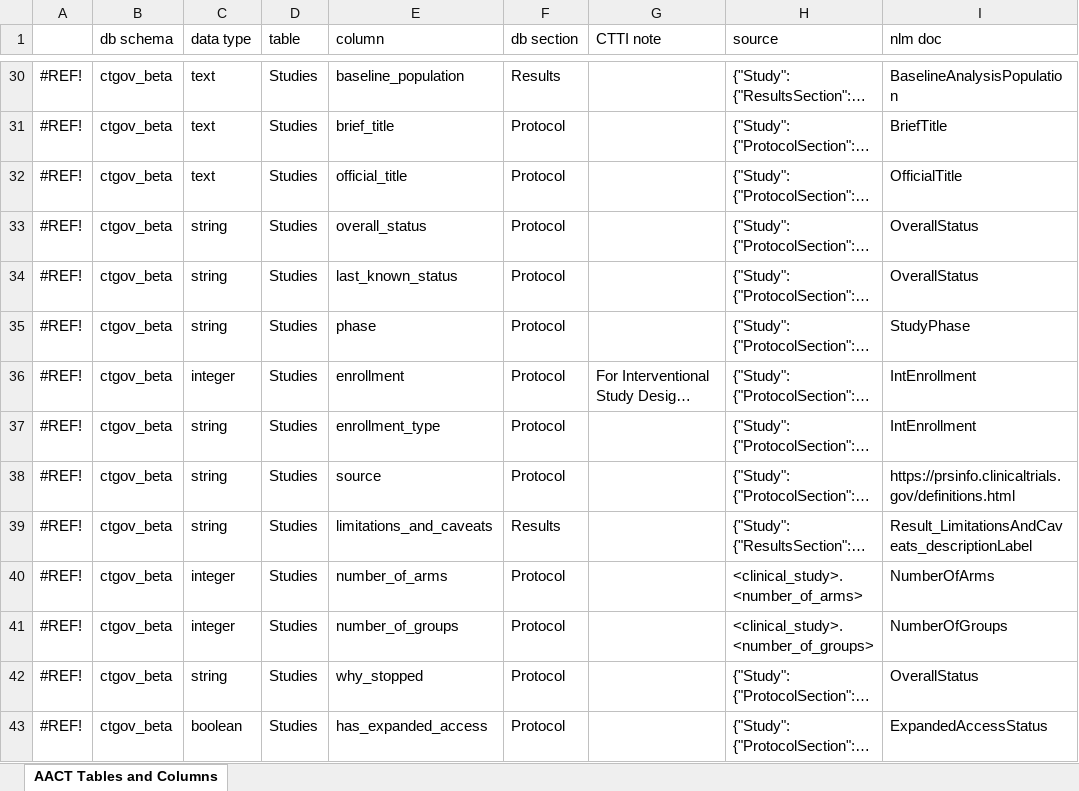
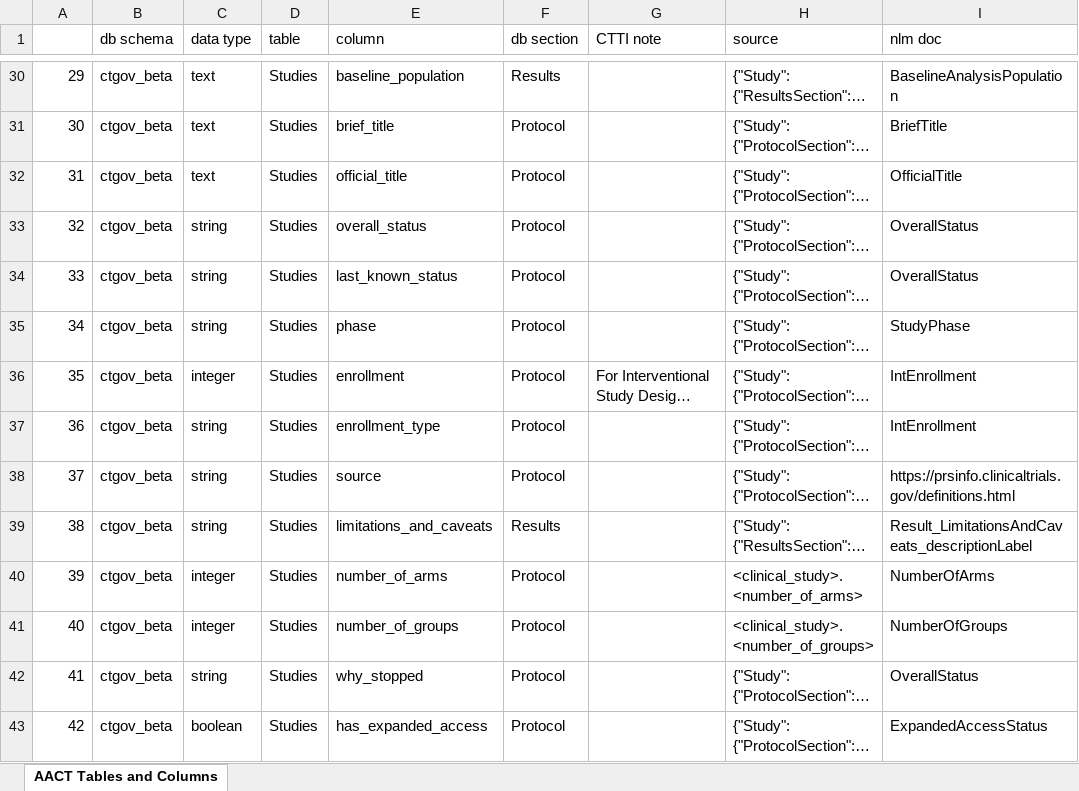
Before and after one commit to ctti-clinicaltrials/aact-admin, an Excel workbook: public/documentation/aact_beta_data_definitions.xlsx, sheet AACT Tables and Columns, drawn as a sheet; only a part is shown, gaps mark what is left out; long unchanged cells end in …; values as stored, in another font and other column widths than the file's, no cell formats; the diff covers the shown part only; the diff names each change by its address in the sheet, - before the commit and + after, or states it on an @@ line.

```diff
--- a/public/documentation/aact_beta_data_definitions.xlsx (sheet AACT Tables and Columns)
+++ b/public/documentation/aact_beta_data_definitions.xlsx (sheet AACT Tables and Columns)
-A30: #REF!
+A30: 29
-A31: #REF!
+A31: 30
-A32: #REF!
+A32: 31
-A33: #REF!
+A33: 32
-A34: #REF!
+A34: 33
-A35: #REF!
+A35: 34
-A36: #REF!
+A36: 35
-A37: #REF!
+A37: 36
-A38: #REF!
+A38: 37
-A39: #REF!
+A39: 38
-A40: #REF!
+A40: 39
-A41: #REF!
+A41: 40
-A42: #REF!
+A42: 41
-A43: #REF!
+A43: 42
```
Also changed, not shown: 594 edited cells elsewhere in this sheet, cell formats, 2 other files.
